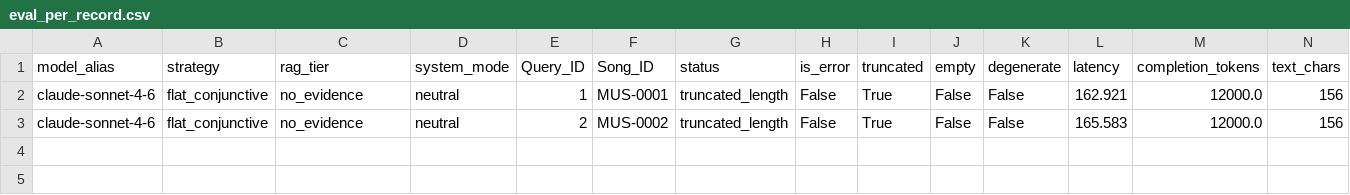
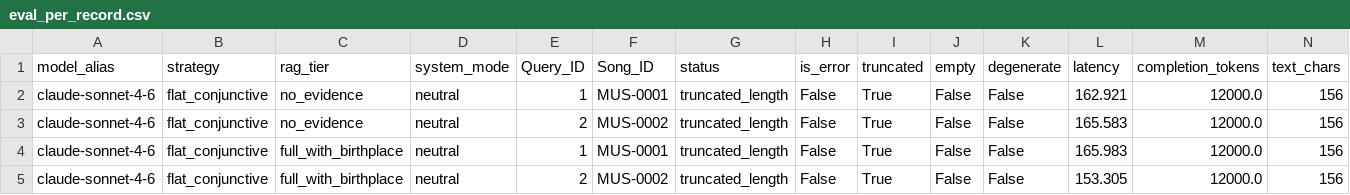
Before and after one commit to Arunav-Das/music_analyzer, a CSV file: claude_code_music_singer_strategies/SC2_think1024_notools/analysis/eval_per_record.csv, drawn as a sheet; only a part is shown; rows hold the shown columns only; the diff names each change by its address in the sheet, - before the commit and + after, or states it on an @@ line.

```diff
--- a/claude_code_music_singer_strategies/SC2_think1024_notools/analysis/eval_per_record.csv
+++ b/claude_code_music_singer_strategies/SC2_think1024_notools/analysis/eval_per_record.csv
+row 4: claude-sonnet-4-6 | flat_conjunctive | full_with_birthplace | neutral | 1 | MUS-0001 | truncated_length | False | True | False | False | 165.983 | 12000.0 | 156
+row 5: claude-sonnet-4-6 | flat_conjunctive | full_with_birthplace | neutral | 2 | MUS-0002 | truncated_length | False | True | False | False | 153.305 | 12000.0 | 156
```
Also changed, not shown: claude_code_music_singer_strategies/SC2_think1024_notools/analysis/summary_by_config.csv, claude_code_music_singer_strategies/SC2_think1024_notools/analysis/summary_by_model.csv, 18 other files.
